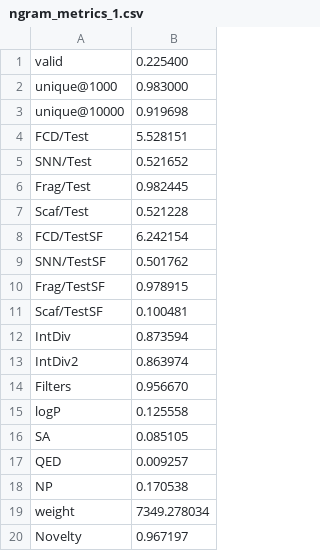
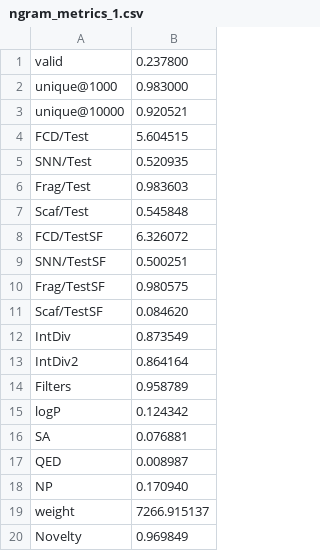
Before and after one commit to molecularsets/moses, a CSV file: data/samples/n_gram/ngram_metrics_1.csv, drawn as a sheet.

Commit message:
ngram: metrics updated

```diff
--- a/data/samples/n_gram/ngram_metrics_1.csv
+++ b/data/samples/n_gram/ngram_metrics_1.csv
@@ -1,20 +1,20 @@
-valid,0.225400
+valid,0.237800
 unique@1000,0.983000
-unique@10000,0.919698
-FCD/Test,5.528151
-SNN/Test,0.521652
-Frag/Test,0.982445
-Scaf/Test,0.521228
-FCD/TestSF,6.242154
-SNN/TestSF,0.501762
-Frag/TestSF,0.978915
-Scaf/TestSF,0.100481
-IntDiv,0.873594
-IntDiv2,0.863974
-Filters,0.956670
-logP,0.125558
-SA,0.085105
-QED,0.009257
-NP,0.170538
-weight,7349.278034
-Novelty,0.967197
+unique@10000,0.920521
+FCD/Test,5.604515
+SNN/Test,0.520935
+Frag/Test,0.983603
+Scaf/Test,0.545848
+FCD/TestSF,6.326072
+SNN/TestSF,0.500251
+Frag/TestSF,0.980575
+Scaf/TestSF,0.084620
+IntDiv,0.873549
+IntDiv2,0.864164
+Filters,0.958789
+logP,0.124342
+SA,0.076881
+QED,0.008987
+NP,0.170940
+weight,7266.915137
+Novelty,0.969849
```
Also changed, not shown: data/samples/n_gram/ngram_metrics_2.csv, data/samples/n_gram/ngram_metrics_3.csv.
